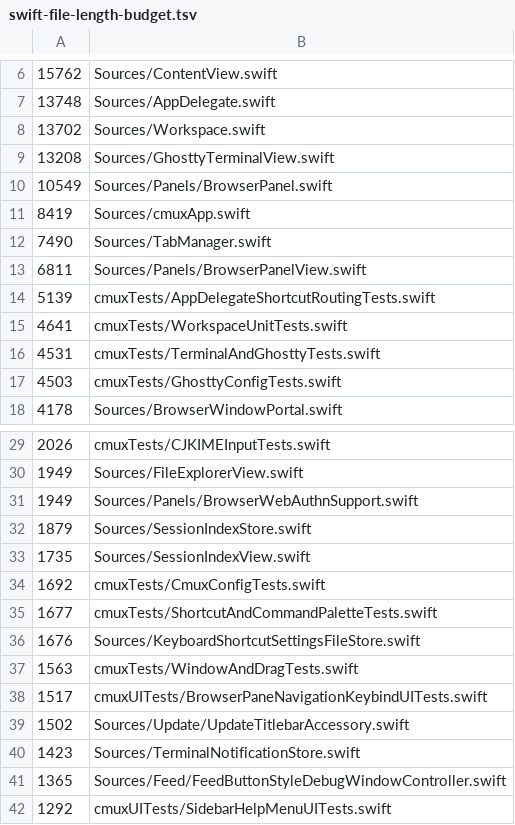
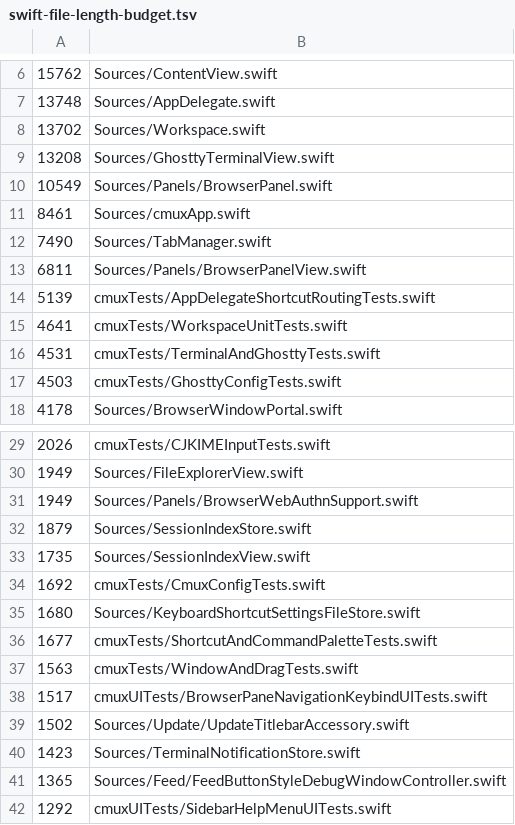
Before and after one commit to youdidwhat-towho/cmux, a TSV file: .github/swift-file-length-budget.tsv, drawn as a sheet; only a part is shown, gaps mark what is left out.

Commit message:
Refresh Swift file length budget

```diff
--- a/.github/swift-file-length-budget.tsv
+++ b/.github/swift-file-length-budget.tsv
@@ -10,3 +10,3 @@
 10549	Sources/Panels/BrowserPanel.swift
-8419	Sources/cmuxApp.swift
+8461	Sources/cmuxApp.swift
 7490	Sources/TabManager.swift
@@ -34,4 +34,4 @@
 1692	cmuxTests/CmuxConfigTests.swift
+1680	Sources/KeyboardShortcutSettingsFileStore.swift
 1677	cmuxTests/ShortcutAndCommandPaletteTests.swift
-1676	Sources/KeyboardShortcutSettingsFileStore.swift
 1563	cmuxTests/WindowAndDragTests.swift
```
